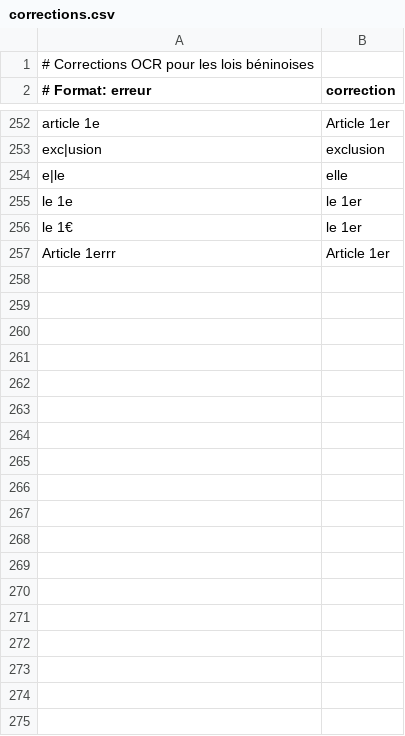
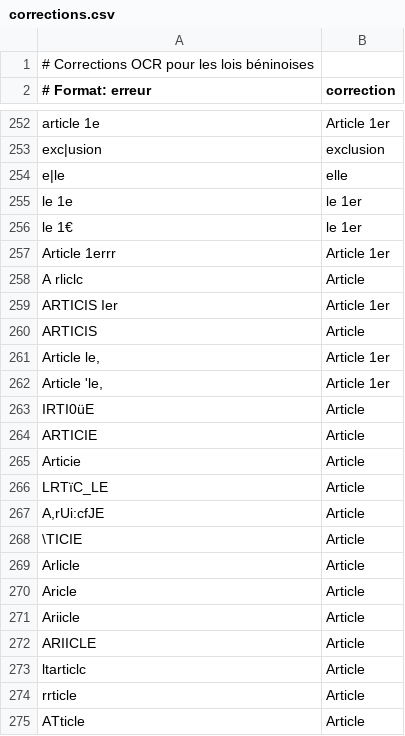
Before and after one commit to akimsoule/io.law, a CSV file: law-tojson/law-ocr-json/src/main/resources/corrections.csv, drawn as a sheet; only a part is shown, gaps mark what is left out; the diff covers the shown part only.

```diff
--- a/law-tojson/law-ocr-json/src/main/resources/corrections.csv
+++ b/law-tojson/law-ocr-json/src/main/resources/corrections.csv
@@ -257 +257,19 @@ le 1€,le 1er
 Article 1errr,Article 1er
+A rliclc ,Article
+"ARTICIS Ier","Article 1er"
+"ARTICIS","Article"
+"Article le,","Article 1er"
+"Article 'le,","Article 1er"
+"IRTI0üE","Article"
+"ARTICIE","Article"
+"Articie","Article"
+"LRTïC_LE","Article"
+"A,rUi:cfJE","Article"
+"\TICIE","Article"
+"Arlicle","Article"
+"Aricle","Article"
+"Ariicle","Article"
+"ARIICLE","Article"
+"ltarticlc","Article"
+"rrticle","Article"
+"ATticle","Article"
```
Also changed, not shown: 12 added rows elsewhere in this file, 55 other files.
